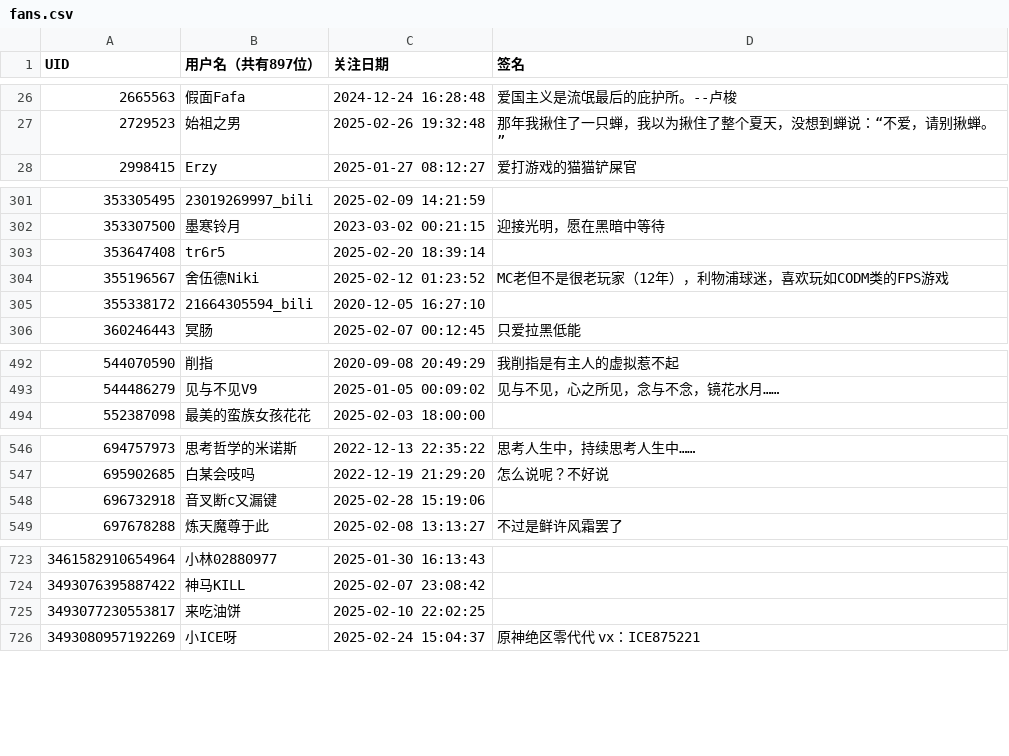
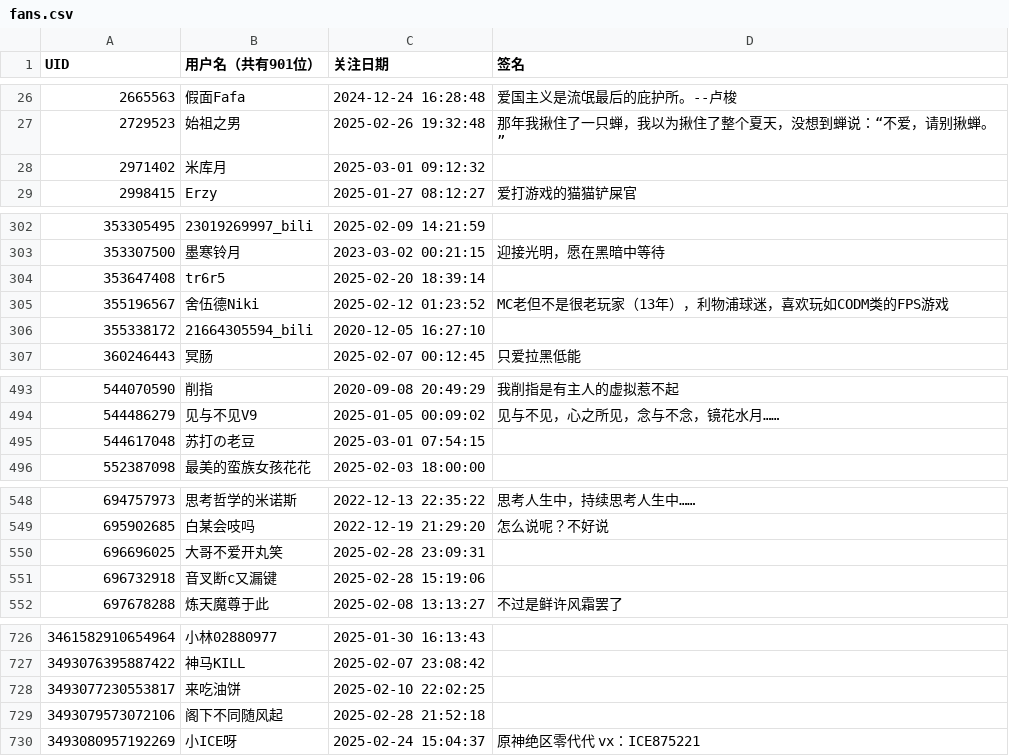
Before and after one commit to lengxifeng/bili_fans, a CSV file: fans.csv, drawn as a sheet; only a part is shown, gaps mark what is left out; the diff covers the shown part only.

```diff
--- a/fans.csv
+++ b/fans.csv
@@ -1 +1 @@
-UID,用户名（共有897位）,关注日期,签名
+UID,用户名（共有901位）,关注日期,签名
@@ -27,2 +27,3 @@ UID,用户名（共有897位）,关注日期,签名
 2729523,始祖之男,2025-02-26 19:32:48,那年我揪住了一只蝉，我以为揪住了整个夏天，没想到蝉说：“不爱，请别揪蝉。”
+2971402,米库月,2025-03-01 09:12:32,
 2998415,Erzy,2025-01-27 08:12:27,爱打游戏的猫猫铲屎官
@@ -303,3 +304,3 @@ UID,用户名（共有897位）,关注日期,签名
 353647408,tr6r5,2025-02-20 18:39:14,
-355196567,舍伍德Niki,2025-02-12 01:23:52,MC老但不是很老玩家（12年），利物浦球迷，喜欢玩如CODM类的FPS游戏
+355196567,舍伍德Niki,2025-02-12 01:23:52,MC老但不是很老玩家（13年），利物浦球迷，喜欢玩如CODM类的FPS游戏
 355338172,21664305594_bili,2020-12-05 16:27:10,
@@ -493,2 +494,3 @@ UID,用户名（共有897位）,关注日期,签名
 544486279,见与不见V9,2025-01-05 00:09:02,  见与不见，心之所见，念与不念，镜花水月……
+544617048,苏打の老豆,2025-03-01 07:54:15,
 552387098,最美的蛮族女孩花花,2025-02-03 18:00:00,
@@ -547,2 +549,3 @@ UID,用户名（共有897位）,关注日期,签名
 695902685,白某会吱吗,2022-12-19 21:29:20,怎么说呢？不好说
+696696025,大哥不爱开丸笑,2025-02-28 23:09:31,
 696732918,音叉断c又漏键,2025-02-28 15:19:06,
@@ -725,2 +728,3 @@ UID,用户名（共有897位）,关注日期,签名
 3493077230553817,来吃油饼,2025-02-10 22:02:25,
+3493079573072106,阁下不同随风起,2025-02-28 21:52:18,
 3493080957192269,小ICE呀,2025-02-24 15:04:37,原神绝区零代代 vx：ICE875221
```
Also changed, not shown: 4 edited cells elsewhere in this file.
